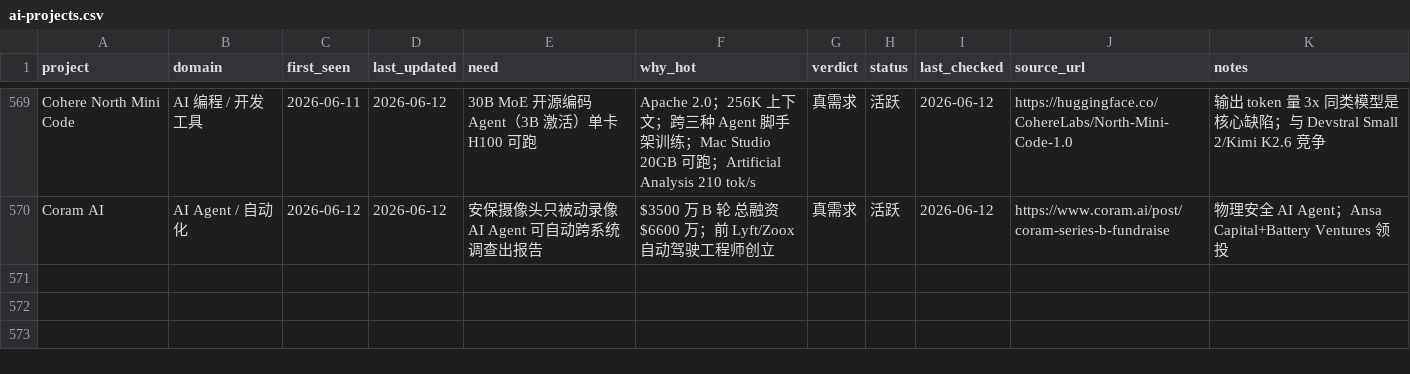
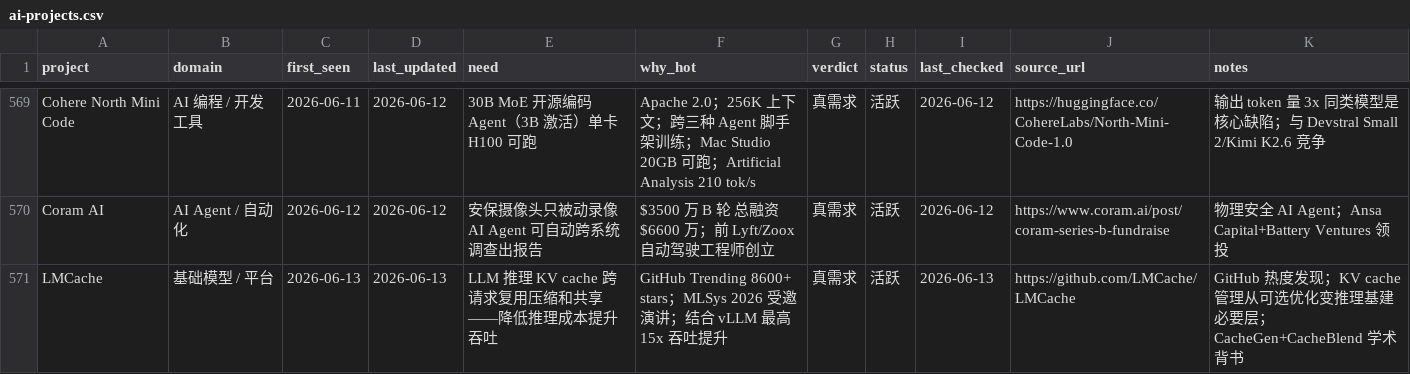
Before and after one commit to KuumaSan/AIProducts, a CSV file: tracking/ai-projects.csv, drawn as a sheet; only a part is shown, gaps mark what is left out.

Commit message:
Daily AI tracker update 2026-06-13

```diff
--- a/tracking/ai-projects.csv
+++ b/tracking/ai-projects.csv
@@ -570 +570,2 @@ Cohere North Mini Code,AI 编程 / 开发工具,2026-06-11,2026-06-12,30B MoE
 Coram AI,AI Agent / 自动化,2026-06-12,2026-06-12,安保摄像头只被动录像 AI Agent 可自动跨系统调查出报告,$3500 万 B 轮 总融资 $6600 万；前 Lyft/Zoox 自动驾驶工程师创立,真需求,活跃,2026-06-12,https://www.coram.ai/post/coram-series-b-fundraise,物理安全 AI Agent；Ansa Capital+Battery Ventures 领投
+LMCache,基础模型 / 平台,2026-06-13,2026-06-13,LLM 推理 KV cache 跨请求复用压缩和共享——降低推理成本提升吞吐,"GitHub Trending 8600+ stars；MLSys 2026 受邀演讲；结合 vLLM 最高 15x 吞吐提升",真需求,活跃,2026-06-13,https://github.com/LMCache/LMCache,GitHub 热度发现；KV cache 管理从可选优化变推理基建必要层；CacheGen+CacheBlend 学术背书
```
